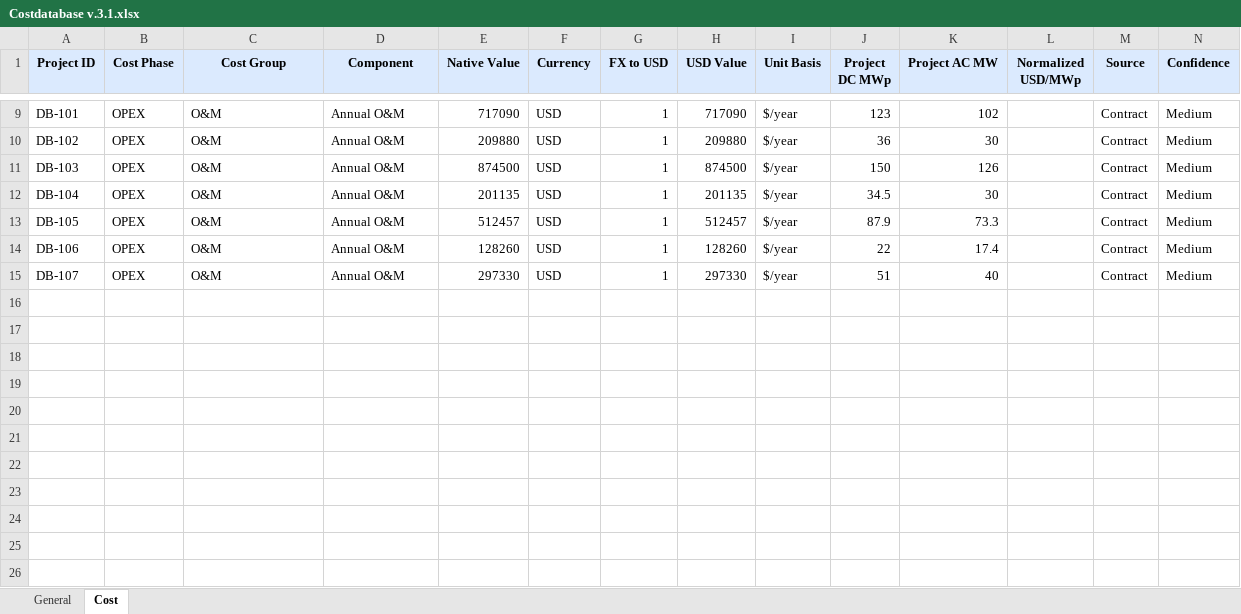
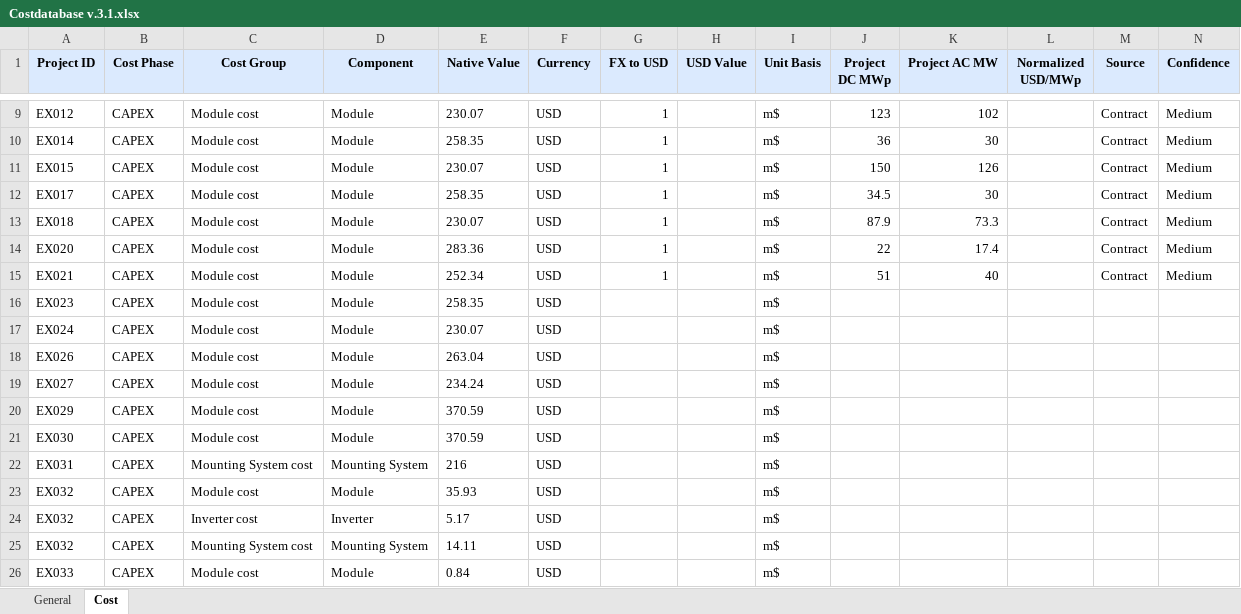
Before and after one commit to O2nis/costdatabase, an Excel workbook: Costdatabase v.3.1.xlsx, sheet Cost, drawn as a sheet; only a part is shown, gaps mark what is left out; values as stored, in another font and other column widths than the file's, no borders; charts and pictures and conditional formats not drawn; rows hold the shown columns only; the diff covers the shown part only; the diff names each change by its address in the sheet, - before the commit and + after, or states it on an @@ line.

```diff
--- a/Costdatabase v.3.1.xlsx (sheet Cost)
+++ b/Costdatabase v.3.1.xlsx (sheet Cost)
-A9 (Project ID): DB-101
+A9 (Project ID): EX012
-B9:B15 (Cost Phase): OPEX
+B9:B15 (Cost Phase): CAPEX
-C9:C15 (Cost Group): O&M
+C9:C15 (Cost Group): Module cost
-D9:D15 (Component): Annual O&M
+D9:D15 (Component): Module
-E9 (Native Value): 717090
+E9 (Native Value): 230.07
-H9 (USD Value): 717090
+H9 (USD Value): (empty)
-I9:I15 (Unit Basis): $/year
+I9:I15 (Unit Basis): m$
-A10 (Project ID): DB-102
+A10 (Project ID): EX014
-E10 (Native Value): 209880
+E10 (Native Value): 258.35
-H10 (USD Value): 209880
+H10 (USD Value): (empty)
-A11 (Project ID): DB-103
+A11 (Project ID): EX015
-E11 (Native Value): 874500
+E11 (Native Value): 230.07
-H11 (USD Value): 874500
+H11 (USD Value): (empty)
-A12 (Project ID): DB-104
+A12 (Project ID): EX017
-E12 (Native Value): 201135
+E12 (Native Value): 258.35
-H12 (USD Value): 201135
+H12 (USD Value): (empty)
-A13 (Project ID): DB-105
+A13 (Project ID): EX018
-E13 (Native Value): 512457
+E13 (Native Value): 230.07
-H13 (USD Value): 512457
+H13 (USD Value): (empty)
-A14 (Project ID): DB-106
+A14 (Project ID): EX020
-E14 (Native Value): 128260
+E14 (Native Value): 283.36
-H14 (USD Value): 128260
+H14 (USD Value): (empty)
-A15 (Project ID): DB-107
+A15 (Project ID): EX021
-E15 (Native Value): 297330
+E15 (Native Value): 252.34
-H15 (USD Value): 297330
+H15 (USD Value): (empty)
+row 16: EX023 | CAPEX | Module cost | Module | 258.35 | USD |  |  | m$
+row 17: EX024 | CAPEX | Module cost | Module | 230.07 | USD |  |  | m$
+row 18: EX026 | CAPEX | Module cost | Module | 263.04 | USD |  |  | m$
+row 19: EX027 | CAPEX | Module cost | Module | 234.24 | USD |  |  | m$
+row 20: EX029 | CAPEX | Module cost | Module | 370.59 | USD |  |  | m$
+row 21: EX030 | CAPEX | Module cost | Module | 370.59 | USD |  |  | m$
+row 22: EX031 | CAPEX | Mounting System cost | Mounting System | 216 | USD |  |  | m$
+row 23: EX032 | CAPEX | Module cost | Module | 35.93 | USD |  |  | m$
+row 24: EX032 | CAPEX | Inverter cost | Inverter | 5.17 | USD |  |  | m$
+row 25: EX032 | CAPEX | Mounting System cost | Mounting System | 14.11 | USD |  |  | m$
+row 26: EX033 | CAPEX | Module cost | Module | 0.84 | USD |  |  | m$
```
Also changed, not shown: 158 added rows, 4 removed rows and 23 edited cells elsewhere in this sheet, sheet General, formulas that keep their value, charts or pictures.
